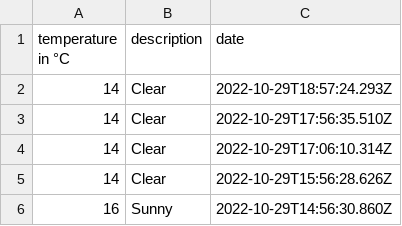
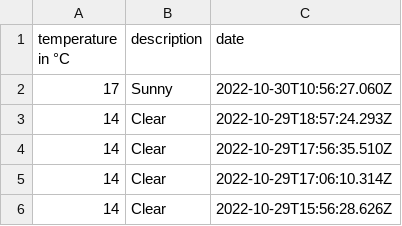
Before and after one commit to 102/belgrade-weather, a CSV file: history.csv, drawn as a sheet; only a part is shown; the shorter side is filled out with more unchanged rows.

Commit message:
Flat: latest data (2022-10-30T10:56:27.211Z) {   "date": "2022-10-30T10:56:27.211Z",   "files": [     {       "name": "history.csv",       "deltaBytes": 35,       "source": "https://goweather.herokuapp.com/weather/belgrade"     },     {       "name": "weather.json",       "deltaBytes": 0,       "source": "https://goweather.herokuapp.com/weather/belgrade"     }   ] }

```diff
--- a/history.csv
+++ b/history.csv
@@ -1,2 +1,3 @@
 temperature in °C,description,date
+17,Sunny,2022-10-30T10:56:27.060Z
 14,Clear,2022-10-29T18:57:24.293Z
```
Also changed, not shown: 1 other file.
